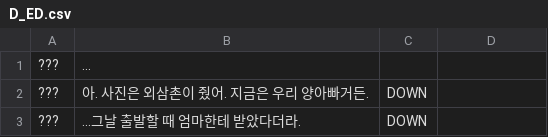
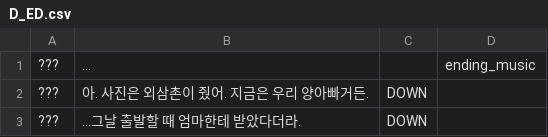
Before and after one commit to BARIbrother/puzzling, a CSV file: Assets/Resources/Dialogue/new_Dialogue/D_ED.csv, drawn as a sheet; only a part is shown; the diff names each change by its address in the sheet, - before the commit and + after, or states it on an @@ line.

```diff
--- a/Assets/Resources/Dialogue/new_Dialogue/D_ED.csv
+++ b/Assets/Resources/Dialogue/new_Dialogue/D_ED.csv
-D1: (empty)
+D1: ending_music
```
Also changed, not shown: Assets/Resources/Dialogue/new_Dialogue/D_stg5_cb_a.csv, Assets/Resources/Dialogue/new_Dialogue/D_stg5_p.csv, 12 other files.
